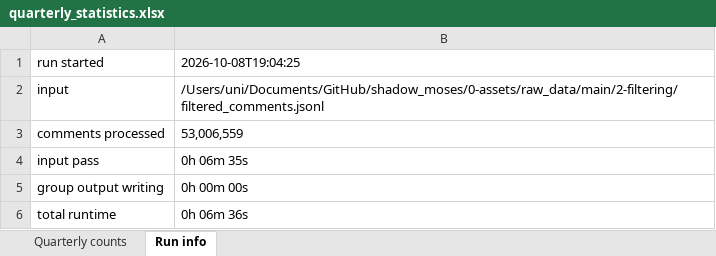
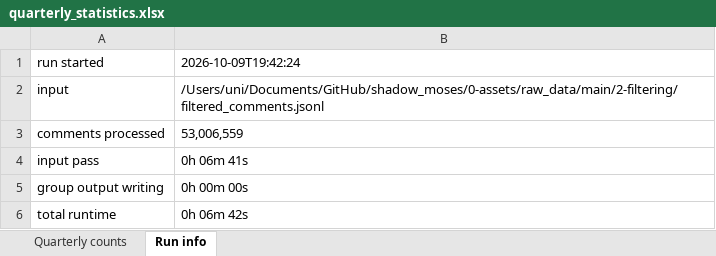
Before and after one commit to CarlosHartmann/shadow_moses, an Excel workbook: 0-assets/raw_data/main/3-grouping/grouped_subreddit_data/quarterly_statistics.xlsx, sheet Run info, drawn as a sheet; values as stored, in another font and other column widths than the file's, no borders; the diff names each change by its address in the sheet, - before the commit and + after, or states it on an @@ line.

```diff
--- a/0-assets/raw_data/main/3-grouping/grouped_subreddit_data/quarterly_statistics.xlsx (sheet Run info)
+++ b/0-assets/raw_data/main/3-grouping/grouped_subreddit_data/quarterly_statistics.xlsx (sheet Run info)
-B1: 2026-10-08T19:04:25
+B1: 2026-10-09T19:42:24
-B4: 0h 06m 35s
+B4: 0h 06m 41s
-B6: 0h 06m 36s
+B6: 0h 06m 42s
```
Also changed, not shown: sheet Quarterly counts, 1 other file.
